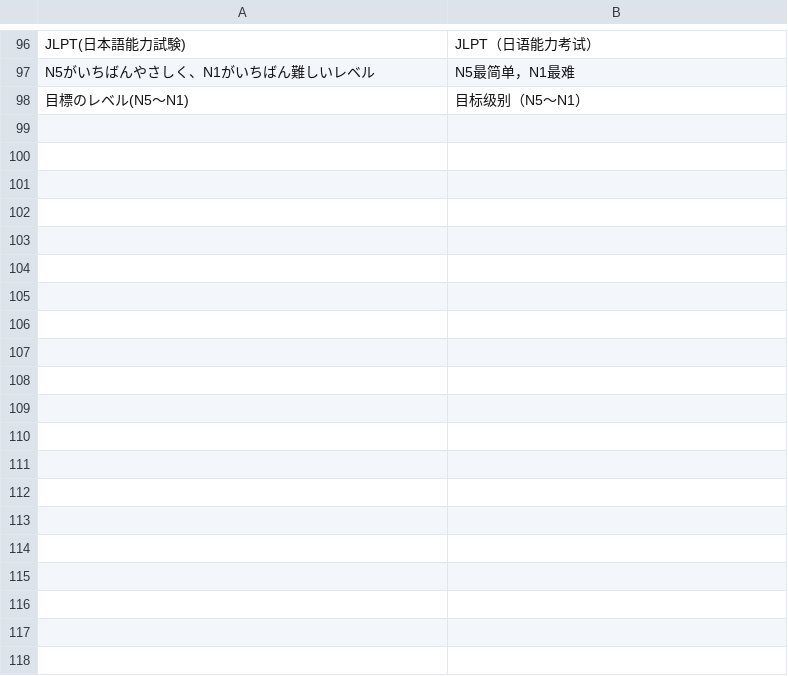
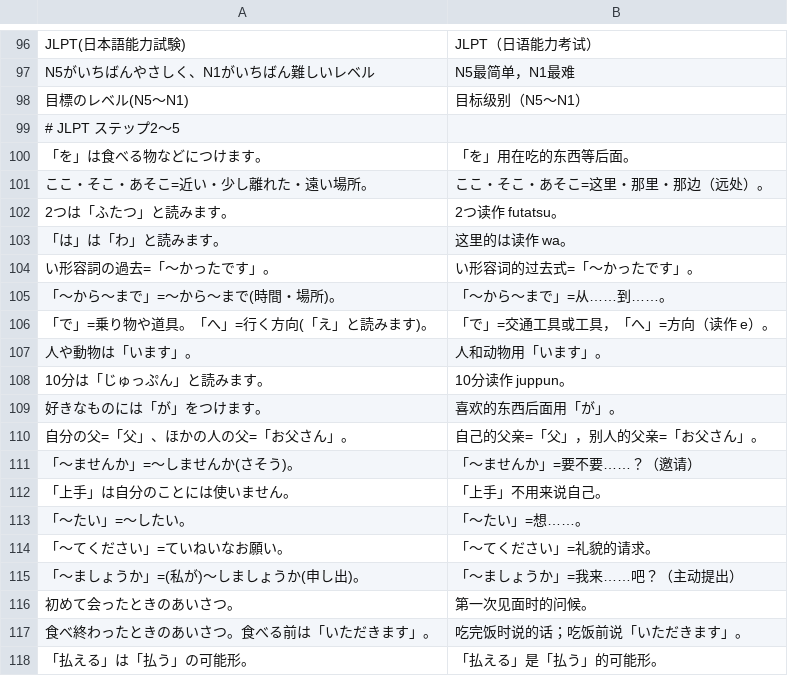
Before and after one commit to Yoshiusagi/Babel-Flight, a TSV file: app/babel-flight/i18n/zh/ja.tsv, drawn as a sheet; only a part is shown, gaps mark what is left out; the diff covers the shown part only; the diff names each change by its address in the sheet, - before the commit and + after, or states it on an @@ line.

```diff
--- a/app/babel-flight/i18n/zh/ja.tsv
+++ b/app/babel-flight/i18n/zh/ja.tsv
+row 99: # JLPT ステップ2〜5
+row 100: 「を」は食べる物などにつけます。 | 「を」用在吃的东西等后面。
+row 101: ここ・そこ・あそこ=近い・少し離れた・遠い場所。 | ここ・そこ・あそこ=这里・那里・那边（远处）。
+row 102: 2つは「ふたつ」と読みます。 | 2つ读作 futatsu。
+row 103: 「は」は「わ」と読みます。 | 这里的は读作 wa。
+row 104: い形容詞の過去=「〜かったです」。 | い形容词的过去式=「〜かったです」。
+row 105: 「〜から〜まで」=〜から〜まで(時間・場所)。 | 「〜から〜まで」=从……到……。
+row 106: 「で」=乗り物や道具。「へ」=行く方向(「え」と読みます)。 | 「で」=交通工具或工具，「へ」=方向（读作 e）。
+row 107: 人や動物は「います」。 | 人和动物用「います」。
+row 108: 10分は「じゅっぷん」と読みます。 | 10分读作 juppun。
+row 109: 好きなものには「が」をつけます。 | 喜欢的东西后面用「が」。
+row 110: 自分の父=「父」、ほかの人の父=「お父さん」。 | 自己的父亲=「父」，别人的父亲=「お父さん」。
+row 111: 「〜ませんか」=〜しませんか(さそう)。 | 「〜ませんか」=要不要……？（邀请）
+row 112: 「上手」は自分のことには使いません。 | 「上手」不用来说自己。
+row 113: 「〜たい」=〜したい。 | 「〜たい」=想……。
+row 114: 「〜てください」=ていねいなお願い。 | 「〜てください」=礼貌的请求。
+row 115: 「〜ましょうか」=(私が)〜しましょうか(申し出)。 | 「〜ましょうか」=我来……吧？（主动提出）
+row 116: 初めて会ったときのあいさつ。 | 第一次见面时的问候。
+row 117: 食べ終わったときのあいさつ。食べる前は「いただきます」。 | 吃完饭时说的话；吃饭前说「いただきます」。
+row 118: 「払える」は「払う」の可能形。 | 「払える」是「払う」的可能形。
```
Also changed, not shown: 29 added rows elsewhere in this file, app/babel-flight/i18n/en/ja.tsv, app/babel-flight/i18n/ko/ja.tsv, 18 other files.
